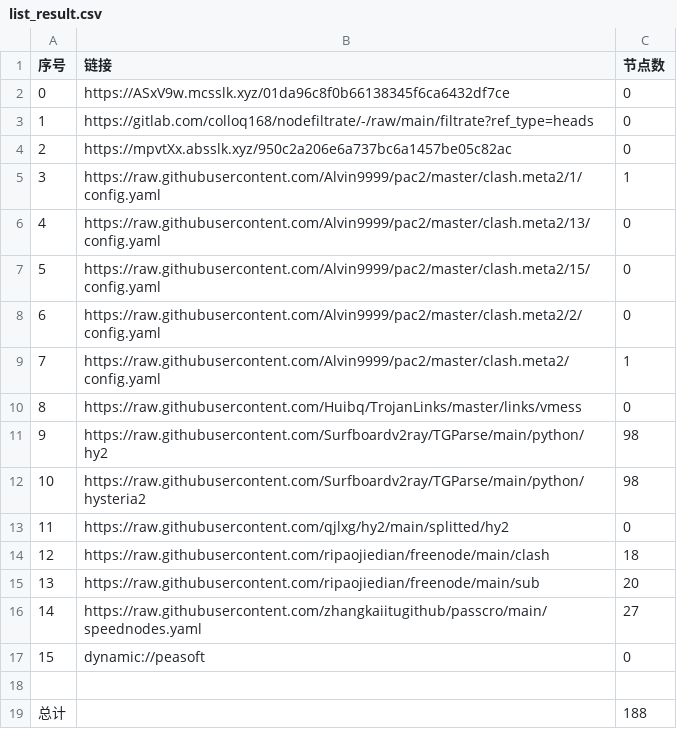
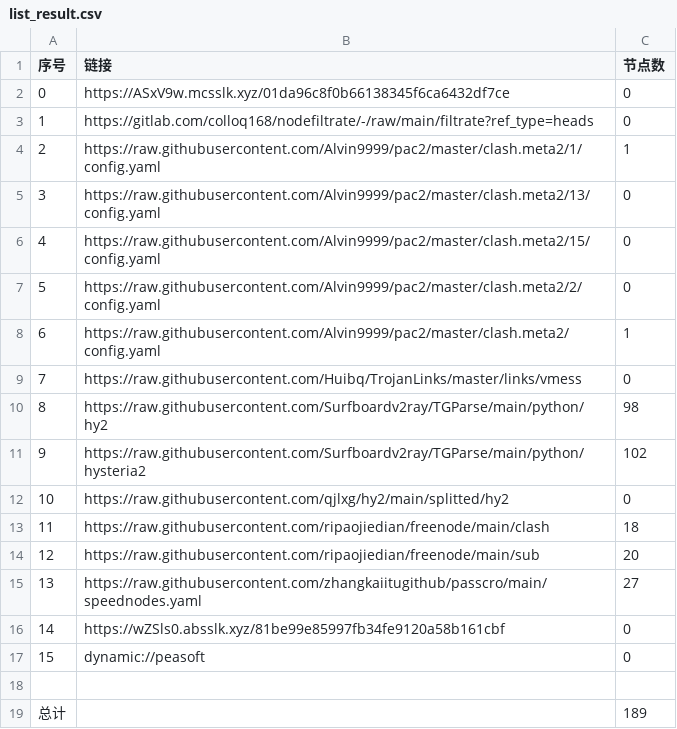
Before and after one commit to hicass-1102/AutoMergePublicNodes, a CSV file: list_result.csv, drawn as a sheet; removed rows and columns are numbered as before the commit, all else as after; the diff names each change by its address in the sheet, - before the commit and + after, or states it on an @@ line.

```diff
--- a/list_result.csv
+++ b/list_result.csv
-row 4: 2 | https://mpvtXx.absslk.xyz/950c2a206e6a737bc6a1457be05c82ac | 0
@@ column A (序号) renumbered between rows 4 and 15 @@
-C11 (节点数): 98
+C11 (节点数): 102
+row 16: 14 | https://wZSls0.absslk.xyz/81be99e85997fb34fe9120a58b161cbf | 0
-C19 (节点数): 188
+C19 (节点数): 189
```
Also changed, not shown: 22 other files.
